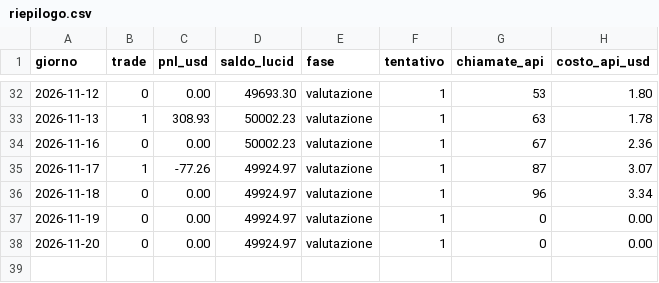
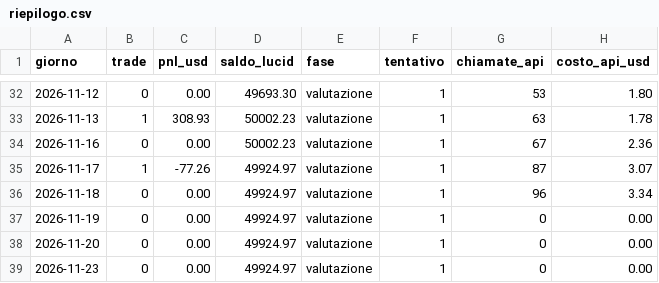
Before and after one commit to GabrieleSozio/AI-Trading, a CSV file: riepilogo.csv, drawn as a sheet; only a part is shown, gaps mark what is left out; the diff names each change by its address in the sheet, - before the commit and + after, or states it on an @@ line.

Commit message:
ai-trader 2026-11-23: 0 trade, +0.00 $, API 0.00 $

```diff
--- a/riepilogo.csv
+++ b/riepilogo.csv
+row 39: 2026-11-23 | 0 | 0.00 | 49924.97 | valutazione | 1 | 0 | 0.00
```
Also changed, not shown: 3 other files.
